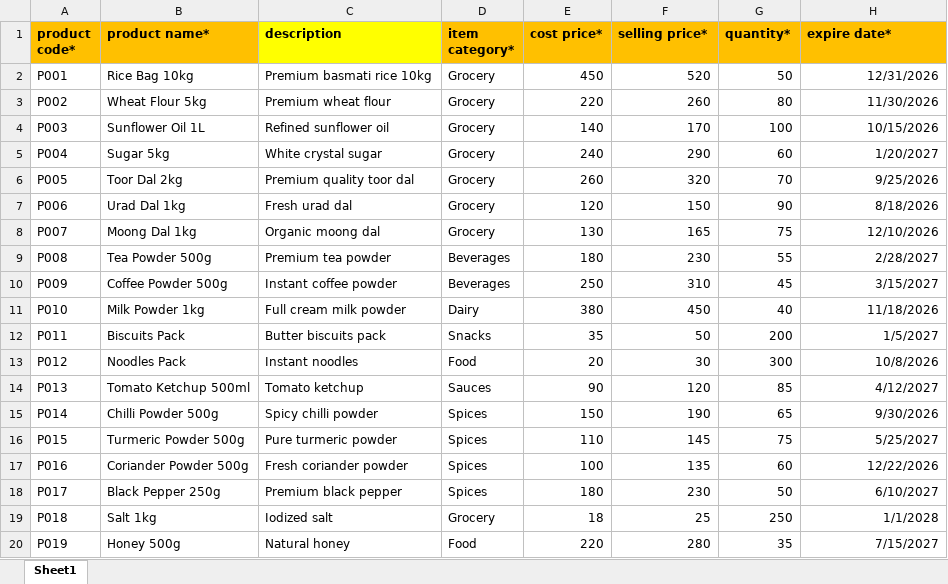
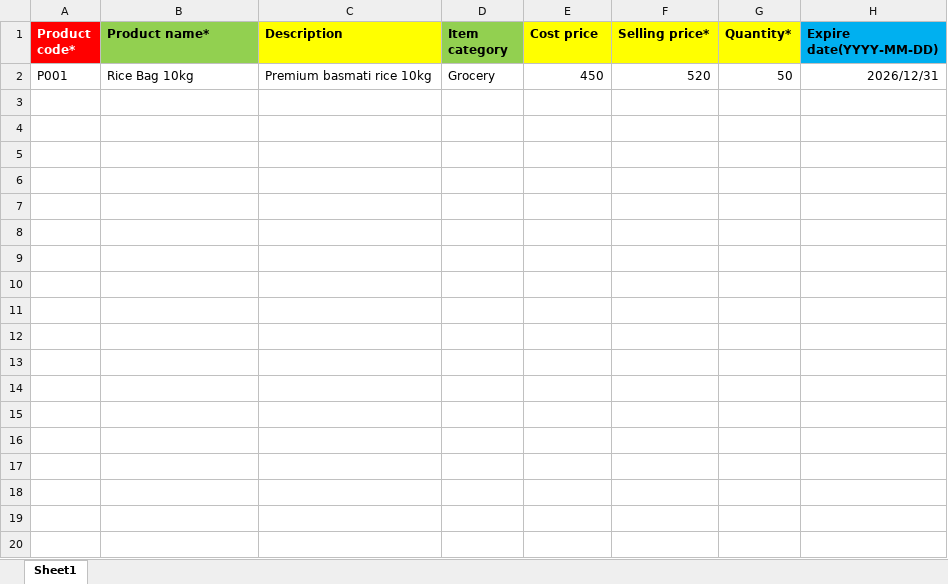
Before and after one commit to Siva9943/Tool_Task, an Excel workbook: static/files/Product_Template.xlsx, sheet Sheet1, drawn as a sheet; only a part is shown; values as stored, in another font and other column widths than the file's, no borders; the diff covers the shown part only; the diff names each change by its address in the sheet, - before the commit and + after, or states it on an @@ line.

```diff
--- a/static/files/Product_Template.xlsx (sheet Sheet1)
+++ b/static/files/Product_Template.xlsx (sheet Sheet1)
-A1: product code*
+A1: Product code*
@@ A1 fill: #FFC000 → #FF0000, text colour: black → #FFFFFF @@
-B1: product name*
+B1: Product name*
-B1 fill: #FFC000
+B1 fill: #92D050
-C1: description
+C1: Description
-D1: item category*
+D1: Item category
-D1 fill: #FFC000
+D1 fill: #92D050
-E1: cost price*
+E1: Cost price
-E1:G1 fill: #FFC000
+E1:G1 fill: #FFFF00
-F1: selling price*
+F1: Selling price*
-G1: quantity*
+G1: Quantity*
-H1: expire date*
+H1: Expire date(YYYY-MM-DD)
-H1 fill: #FFC000
+H1 fill: #00B0F0
-H2 (Expire date(YYYY-MM-DD)): 12/31/2026
+H2 (Expire date(YYYY-MM-DD)): 2026/12/31
-row 3: P002 | Wheat Flour 5kg | Premium wheat flour | Grocery | 220 | 260 | 80 | 11/30/2026
-row 4: P003 | Sunflower Oil 1L | Refined sunflower oil | Grocery | 140 | 170 | 100 | 10/15/2026
-row 5: P004 | Sugar 5kg | White crystal sugar | Grocery | 240 | 290 | 60 | 1/20/2027
-row 6: P005 | Toor Dal 2kg | Premium quality toor dal | Grocery | 260 | 320 | 70 | 9/25/2026
-row 7: P006 | Urad Dal 1kg | Fresh urad dal | Grocery | 120 | 150 | 90 | 8/18/2026
-row 8: P007 | Moong Dal 1kg | Organic moong dal | Grocery | 130 | 165 | 75 | 12/10/2026
-row 9: P008 | Tea Powder 500g | Premium tea powder | Beverages | 180 | 230 | 55 | 2/28/2027
-row 10: P009 | Coffee Powder 500g | Instant coffee powder | Beverages | 250 | 310 | 45 | 3/15/2027
-row 11: P010 | Milk Powder 1kg | Full cream milk powder | Dairy | 380 | 450 | 40 | 11/18/2026
-row 12: P011 | Biscuits Pack | Butter biscuits pack | Snacks | 35 | 50 | 200 | 1/5/2027
-row 13: P012 | Noodles Pack | Instant noodles | Food | 20 | 30 | 300 | 10/8/2026
-row 14: P013 | Tomato Ketchup 500ml | Tomato ketchup | Sauces | 90 | 120 | 85 | 4/12/2027
-row 15: P014 | Chilli Powder 500g | Spicy chilli powder | Spices | 150 | 190 | 65 | 9/30/2026
-row 16: P015 | Turmeric Powder 500g | Pure turmeric powder | Spices | 110 | 145 | 75 | 5/25/2027
-row 17: P016 | Coriander Powder 500g | Fresh coriander powder | Spices | 100 | 135 | 60 | 12/22/2026
-row 18: P017 | Black Pepper 250g | Premium black pepper | Spices | 180 | 230 | 50 | 6/10/2027
-row 19: P018 | Salt 1kg | Iodized salt | Grocery | 18 | 25 | 250 | 1/1/2028
-row 20: P019 | Honey 500g | Natural honey | Food | 220 | 280 | 35 | 7/15/2027
```
Also changed, not shown: 11 removed rows elsewhere in this sheet, 56 other files.
